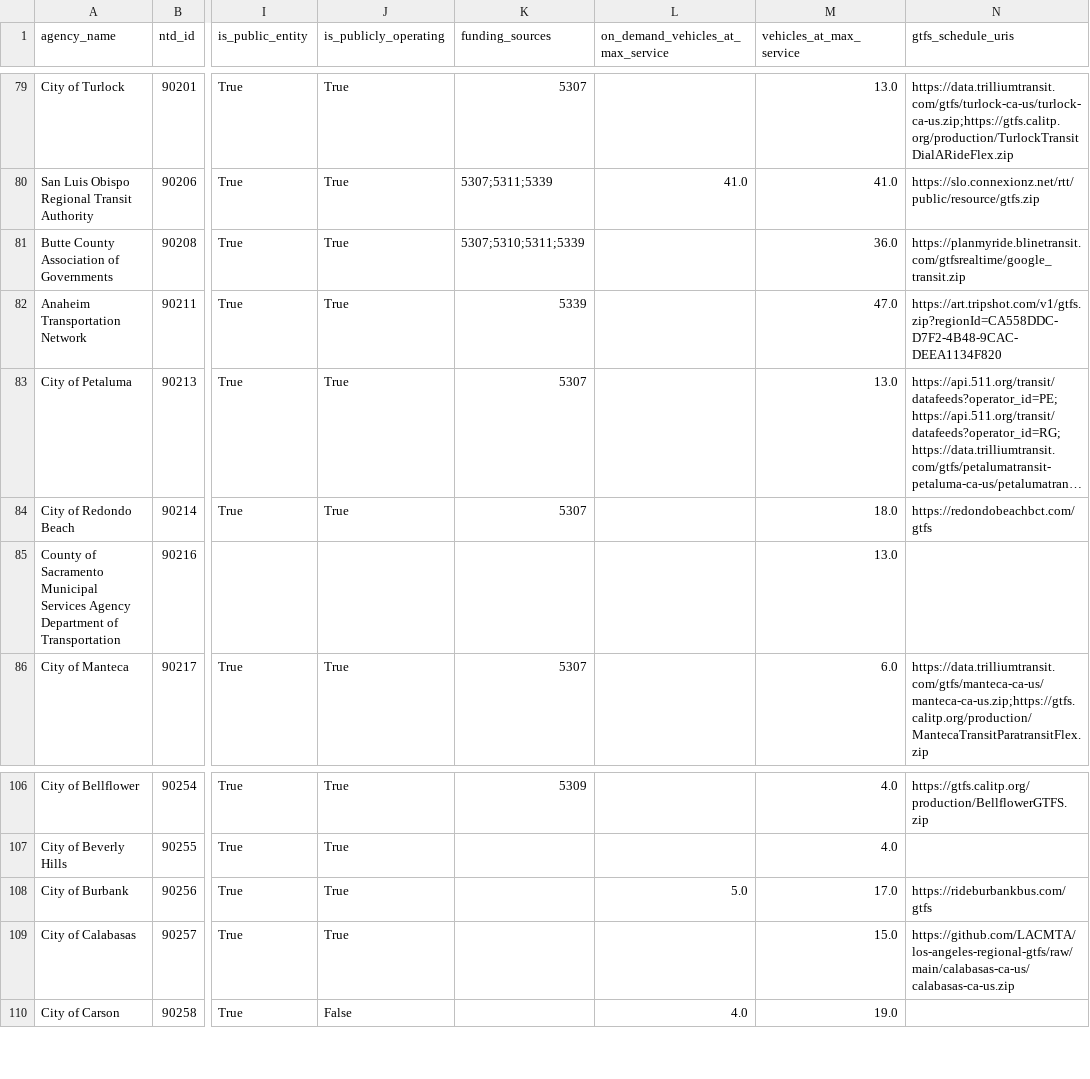
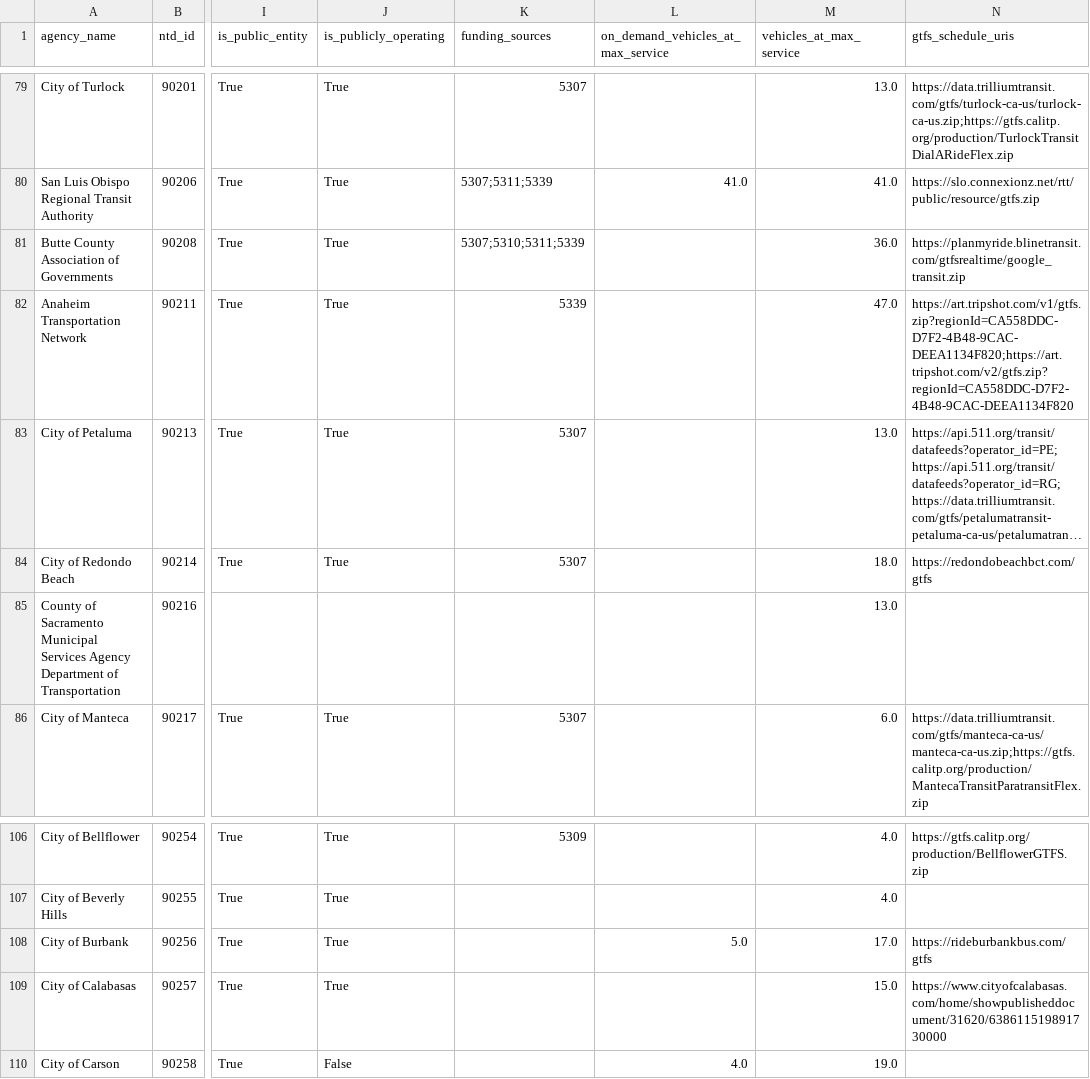
Before and after one commit to cal-itp/mobility-marketplace, a CSV file: src/metadata/providers/providers.csv, drawn as a sheet; only a part is shown, gaps mark what is left out; long unchanged cells end in …; the diff names each change by its address in the sheet, - before the commit and + after, or states it on an @@ line.

```diff
--- a/src/metadata/providers/providers.csv
+++ b/src/metadata/providers/providers.csv
-N82 (gtfs_schedule_uris): https://art.tripshot.com/v1/gtfs.zip?regionId=CA558DDC-D7F2-4B48-9CAC-DEEA1134F820
+N82 (gtfs_schedule_uris): https://art.tripshot.com/v1/gtfs.zip?regionId=CA558DDC-D7F2-4B48-9CAC-DEEA1134F820;https://art.tripshot.com/v2/gtfs.zip?regionId=CA558DDC-D7F2-4B48-9CAC-DEEA1134F820
-N109 (gtfs_schedule_uris): https://github.com/LACMTA/los-angeles-regional-gtfs/raw/main/calabasas-ca-us/calabasas-ca-us.zip
+N109 (gtfs_schedule_uris): https://www.cityofcalabasas.com/home/showpublisheddocument/31620/638611519891730000
```
